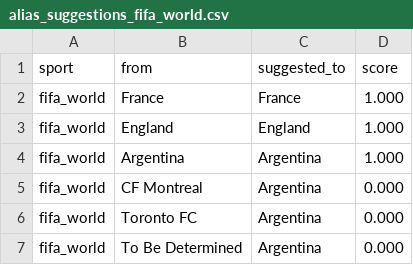
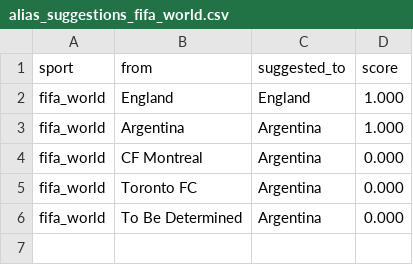
Before and after one commit to cterpening/What_Channel_Is_The_Game, a CSV file: alias_suggestions_fifa_world.csv, drawn as a sheet; the diff names each change by its address in the sheet, - before the commit and + after, or states it on an @@ line.

```diff
--- a/alias_suggestions_fifa_world.csv
+++ b/alias_suggestions_fifa_world.csv
-row 2: fifa_world | France | France | 1.000
```
Also changed, not shown: alias_suggestions_mlb.csv, alias_suggestions_mls.csv, 4 other files.
